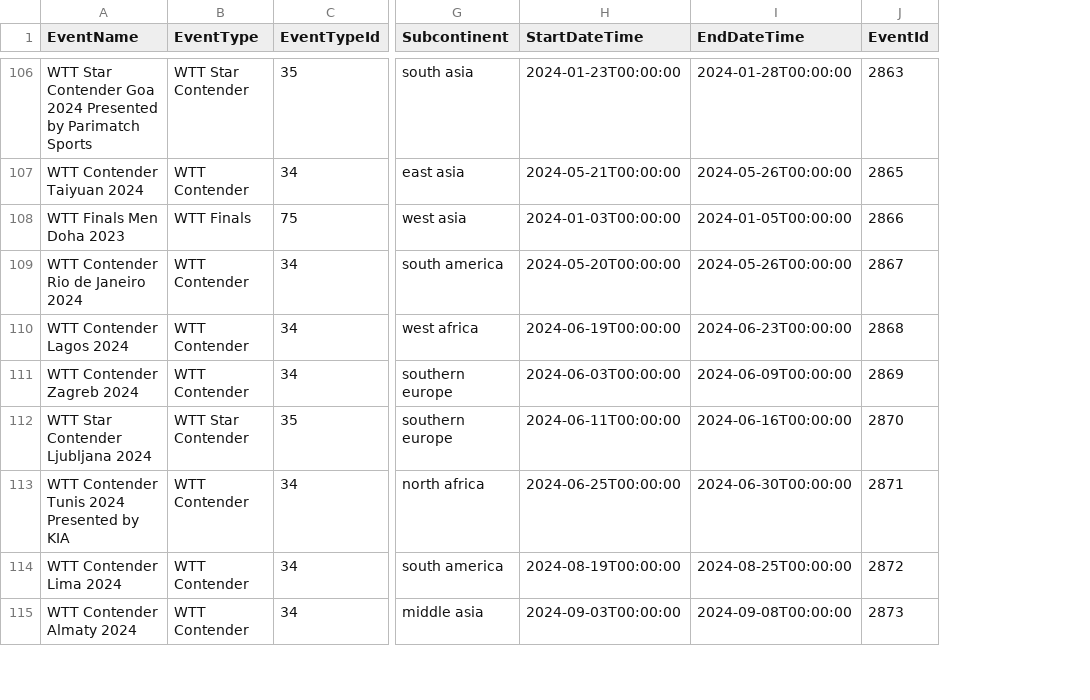
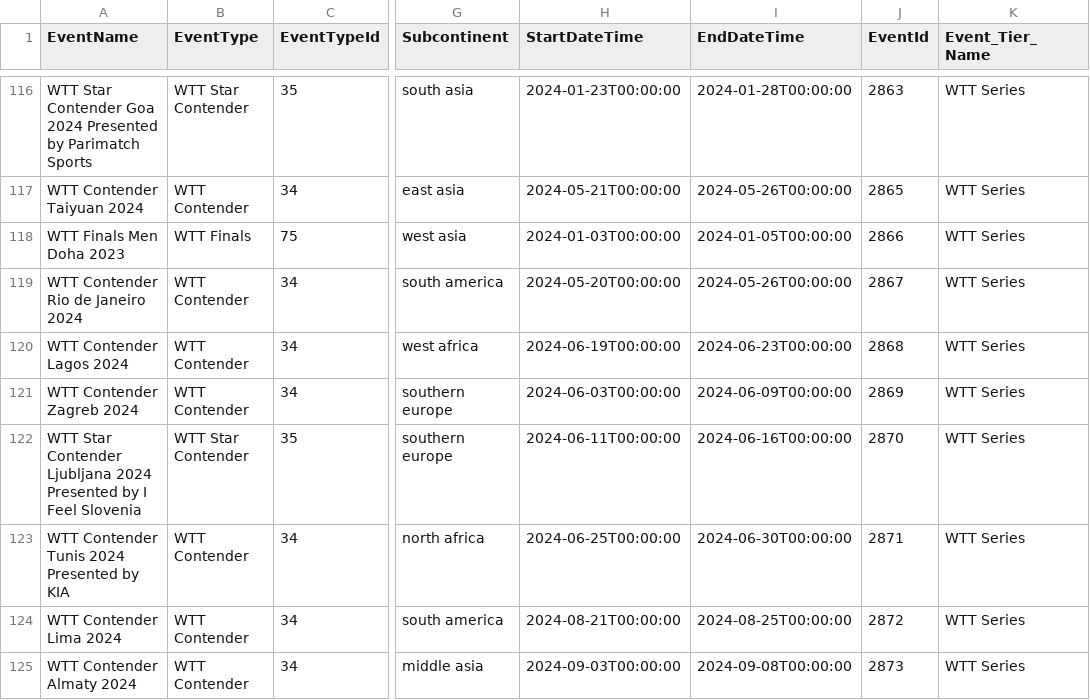
Before and after one commit to daimeng/chiquita, a TSV file: data/tournaments_wtt.tsv, drawn as a sheet; only a part is shown, gaps mark what is left out; addresses are those after the commit; the diff covers the shown part only; the diff names each change by its address in the sheet, - before the commit and + after, or states it on an @@ line.

```diff
--- a/data/tournaments_wtt.tsv
+++ b/data/tournaments_wtt.tsv
+column K (Event_Tier_Name), rows 116-125: all WTT Series
-A122 (EventName): …Ljubljana 2024
+A122 (EventName): …Ljubljana 2024 Presented by I Feel Slovenia
-H124 (StartDateTime): 2024-08-19T00:00:00
+H124 (StartDateTime): 2024-08-21T00:00:00
```
Also changed, not shown: 16 added rows, 1 removed row and 6 edited cells elsewhere in this file, 2 other files.
